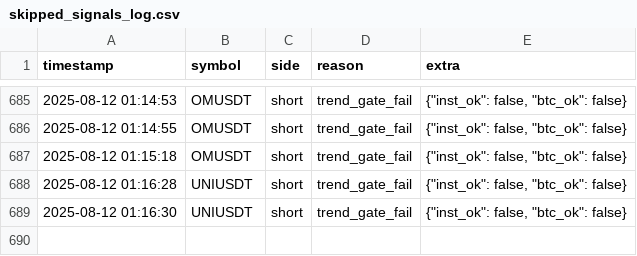
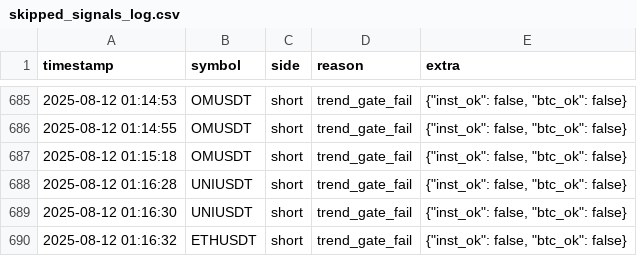
Before and after one commit to brybarrett/crypto-signals, a CSV file: skipped_signals_log.csv, drawn as a sheet; only a part is shown, gaps mark what is left out; the diff names each change by its address in the sheet, - before the commit and + after, or states it on an @@ line.

Commit message:
append skipped ETHUSDT short (trend_gate_fail)

```diff
--- a/skipped_signals_log.csv
+++ b/skipped_signals_log.csv
+row 690: 2025-08-12 01:16:32 | ETHUSDT | short | trend_gate_fail | {"inst_ok": false, "btc_ok": false}
```
